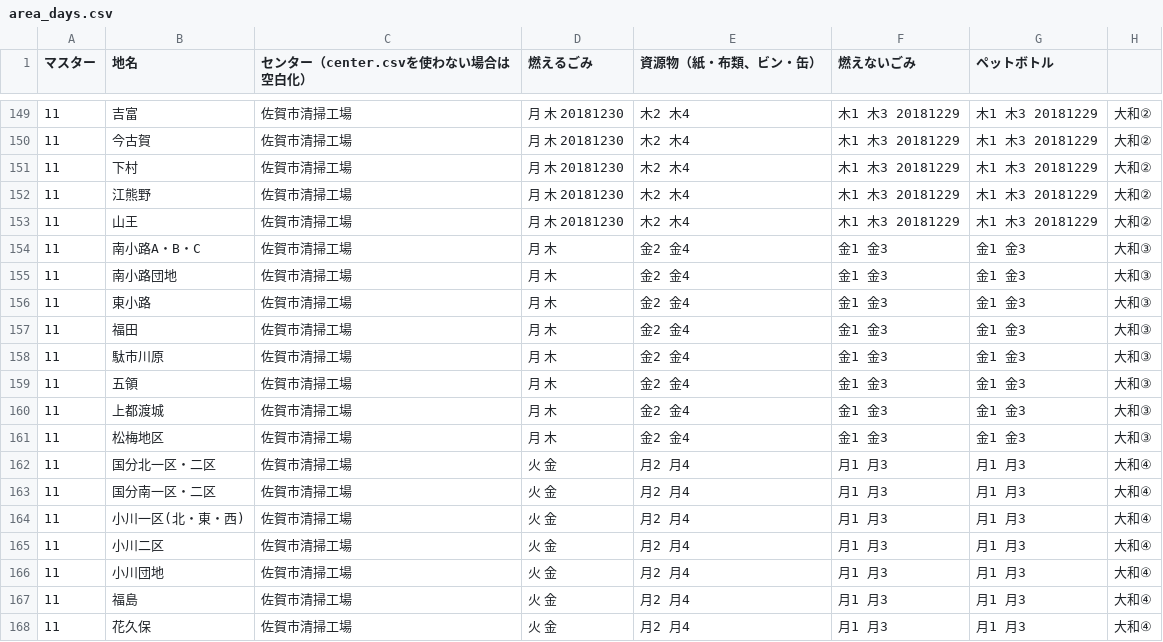
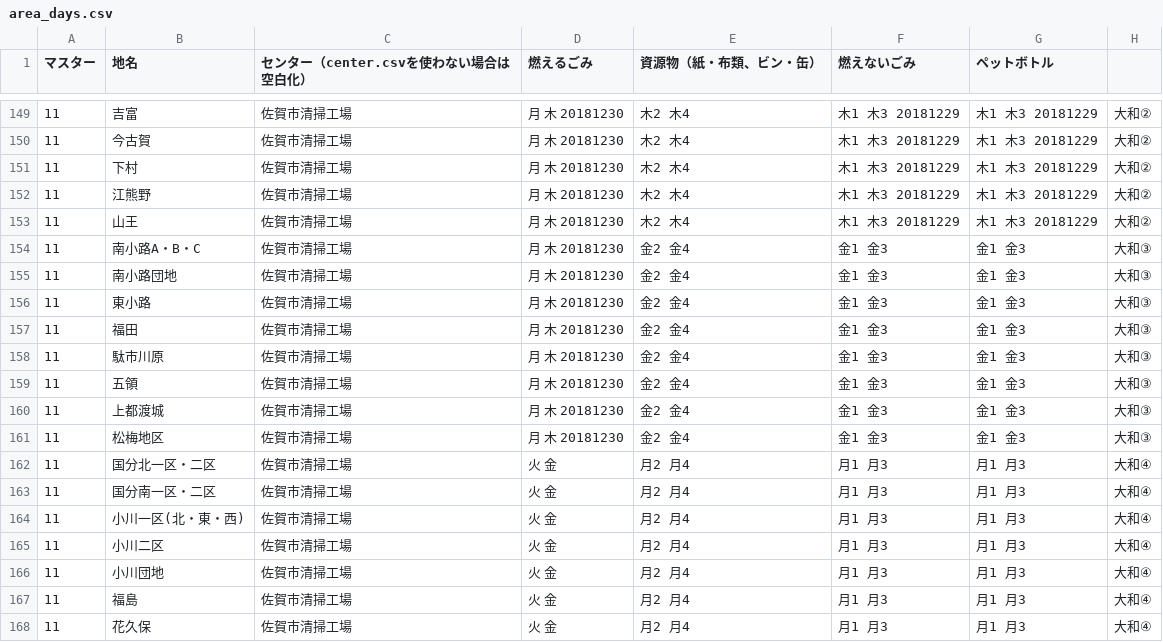
Before and after one commit to horiyo/saga5374, a CSV file: data/area_days.csv, drawn as a sheet; only a part is shown, gaps mark what is left out.

Commit message:
Update area_days.csv

```diff
--- a/data/area_days.csv
+++ b/data/area_days.csv
@@ -153,10 +153,10 @@
 11,山王,佐賀市清掃工場,月 木 20181230,木2 木4,木1 木3 20181229,木1 木3 20181229,大和②
-11,南小路A・B・C,佐賀市清掃工場,月 木,金2 金4,金1 金3,金1 金3,大和③
-11,南小路団地,佐賀市清掃工場,月 木,金2 金4,金1 金3,金1 金3,大和③
-11,東小路,佐賀市清掃工場,月 木,金2 金4,金1 金3,金1 金3,大和③
-11,福田,佐賀市清掃工場,月 木,金2 金4,金1 金3,金1 金3,大和③
-11,駄市川原,佐賀市清掃工場,月 木,金2 金4,金1 金3,金1 金3,大和③
-11,五領,佐賀市清掃工場,月 木,金2 金4,金1 金3,金1 金3,大和③
-11,上都渡城,佐賀市清掃工場,月 木,金2 金4,金1 金3,金1 金3,大和③
-11,松梅地区,佐賀市清掃工場,月 木,金2 金4,金1 金3,金1 金3,大和③
+11,南小路A・B・C,佐賀市清掃工場,月 木 20181230,金2 金4,金1 金3,金1 金3,大和③
+11,南小路団地,佐賀市清掃工場,月 木 20181230,金2 金4,金1 金3,金1 金3,大和③
+11,東小路,佐賀市清掃工場,月 木 20181230,金2 金4,金1 金3,金1 金3,大和③
+11,福田,佐賀市清掃工場,月 木 20181230,金2 金4,金1 金3,金1 金3,大和③
+11,駄市川原,佐賀市清掃工場,月 木 20181230,金2 金4,金1 金3,金1 金3,大和③
+11,五領,佐賀市清掃工場,月 木 20181230,金2 金4,金1 金3,金1 金3,大和③
+11,上都渡城,佐賀市清掃工場,月 木 20181230,金2 金4,金1 金3,金1 金3,大和③
+11,松梅地区,佐賀市清掃工場,月 木 20181230,金2 金4,金1 金3,金1 金3,大和③
 11,国分北一区・二区,佐賀市清掃工場,火 金,月2 月4,月1 月3,月1 月3,大和④
```
